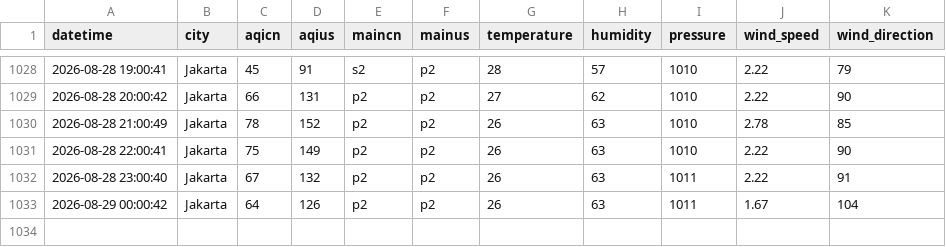
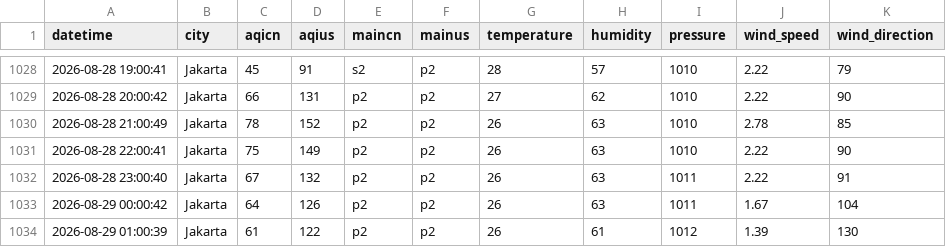
Before and after one commit to arieltrain/aqicn-scrapper, a CSV file: aqicn.csv, drawn as a sheet; only a part is shown, gaps mark what is left out.

```diff
--- a/aqicn.csv
+++ b/aqicn.csv
@@ -1033 +1033,2 @@ datetime,city,aqicn,aqius,maincn,mainus,temperature,humidity,pressure,wind_speed
 2026-08-29 00:00:42,Jakarta,64,126,p2,p2,26,63,1011,1.67,104
+2026-08-29 01:00:39,Jakarta,61,122,p2,p2,26,61,1012,1.39,130
```
